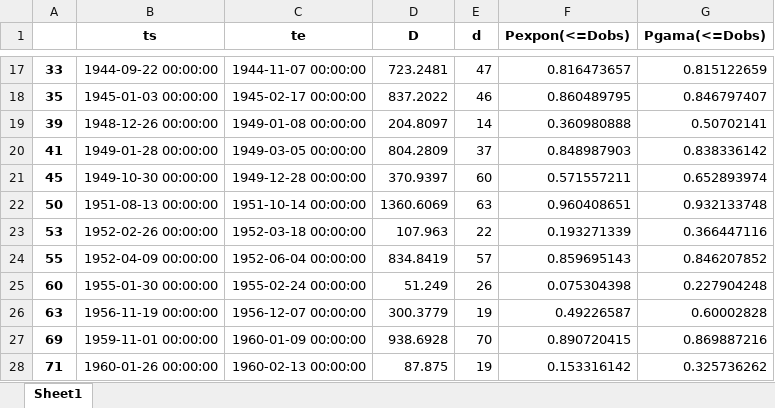
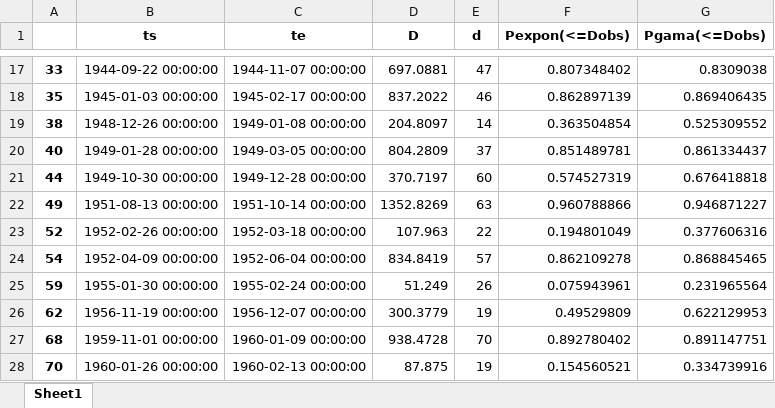
Before and after one commit to arlanscort/analise-seca, an Excel workbook: low-flow-index/dados-saida/uniao_da_vitoria.xlsx, sheet Sheet1, drawn as a sheet; only a part is shown, gaps mark what is left out; values as stored, in another font and other column widths than the file's, no borders; removed rows and columns are numbered as before the commit, all else as after; the diff covers the shown part only; the diff names each change by its address in the sheet, - before the commit and + after, or states it on an @@ line.

```diff
--- a/low-flow-index/dados-saida/uniao_da_vitoria.xlsx (sheet Sheet1)
+++ b/low-flow-index/dados-saida/uniao_da_vitoria.xlsx (sheet Sheet1)
-D17 (D): 723.2481
+D17 (D): 697.0881
-F17 (Pexpon(<=Dobs)): 0.816473657
+F17 (Pexpon(<=Dobs)): 0.807348402
-G17 (Pgama(<=Dobs)): 0.815122659
+G17 (Pgama(<=Dobs)): 0.8309038
-F18 (Pexpon(<=Dobs)): 0.860489795
+F18 (Pexpon(<=Dobs)): 0.862897139
-G18 (Pgama(<=Dobs)): 0.846797407
+G18 (Pgama(<=Dobs)): 0.869406435
-A19: 39
+A19: 38
-F19 (Pexpon(<=Dobs)): 0.360980888
+F19 (Pexpon(<=Dobs)): 0.363504854
-G19 (Pgama(<=Dobs)): 0.50702141
+G19 (Pgama(<=Dobs)): 0.525309552
-A20: 41
+A20: 40
-F20 (Pexpon(<=Dobs)): 0.848987903
+F20 (Pexpon(<=Dobs)): 0.851489781
-G20 (Pgama(<=Dobs)): 0.838336142
+G20 (Pgama(<=Dobs)): 0.861334437
-row 21: 45 | 1949-10-30 00:00:00 | 1949-12-28 00:00:00 | 370.9397 | 60 | 0.571557211 | 0.652893974
-row 22: 50 | 1951-08-13 00:00:00 | 1951-10-14 00:00:00 | 1360.6069 | 63 | 0.960408651 | 0.932133748
+row 21: 44 | 1949-10-30 00:00:00 | 1949-12-28 00:00:00 | 370.7197 | 60 | 0.574527319 | 0.676418818
+row 22: 49 | 1951-08-13 00:00:00 | 1951-10-14 00:00:00 | 1352.8269 | 63 | 0.960788866 | 0.946871227
-A23: 53
+A23: 52
-F23 (Pexpon(<=Dobs)): 0.193271339
+F23 (Pexpon(<=Dobs)): 0.194801049
-G23 (Pgama(<=Dobs)): 0.366447116
+G23 (Pgama(<=Dobs)): 0.377606316
-A24: 55
+A24: 54
-F24 (Pexpon(<=Dobs)): 0.859695143
+F24 (Pexpon(<=Dobs)): 0.862109278
-G24 (Pgama(<=Dobs)): 0.846207852
+G24 (Pgama(<=Dobs)): 0.868845465
-A25: 60
+A25: 59
-F25 (Pexpon(<=Dobs)): 0.075304398
+F25 (Pexpon(<=Dobs)): 0.075943961
-G25 (Pgama(<=Dobs)): 0.227904248
+G25 (Pgama(<=Dobs)): 0.231965564
-A26: 63
+A26: 62
-F26 (Pexpon(<=Dobs)): 0.49226587
+F26 (Pexpon(<=Dobs)): 0.49529809
-G26 (Pgama(<=Dobs)): 0.60002828
+G26 (Pgama(<=Dobs)): 0.622129953
-row 27: 69 | 1959-11-01 00:00:00 | 1960-01-09 00:00:00 | 938.6928 | 70 | 0.890720415 | 0.869887216
+row 27: 68 | 1959-11-01 00:00:00 | 1960-01-09 00:00:00 | 938.4728 | 70 | 0.892780402 | 0.891147751
-A28: 71
+A28: 70
-F28 (Pexpon(<=Dobs)): 0.153316142
+F28 (Pexpon(<=Dobs)): 0.154560521
-G28 (Pgama(<=Dobs)): 0.325736262
+G28 (Pgama(<=Dobs)): 0.334739916
```
Also changed, not shown: 11 added rows, 10 removed rows and 136 edited cells elsewhere in this sheet, 5 other files.
